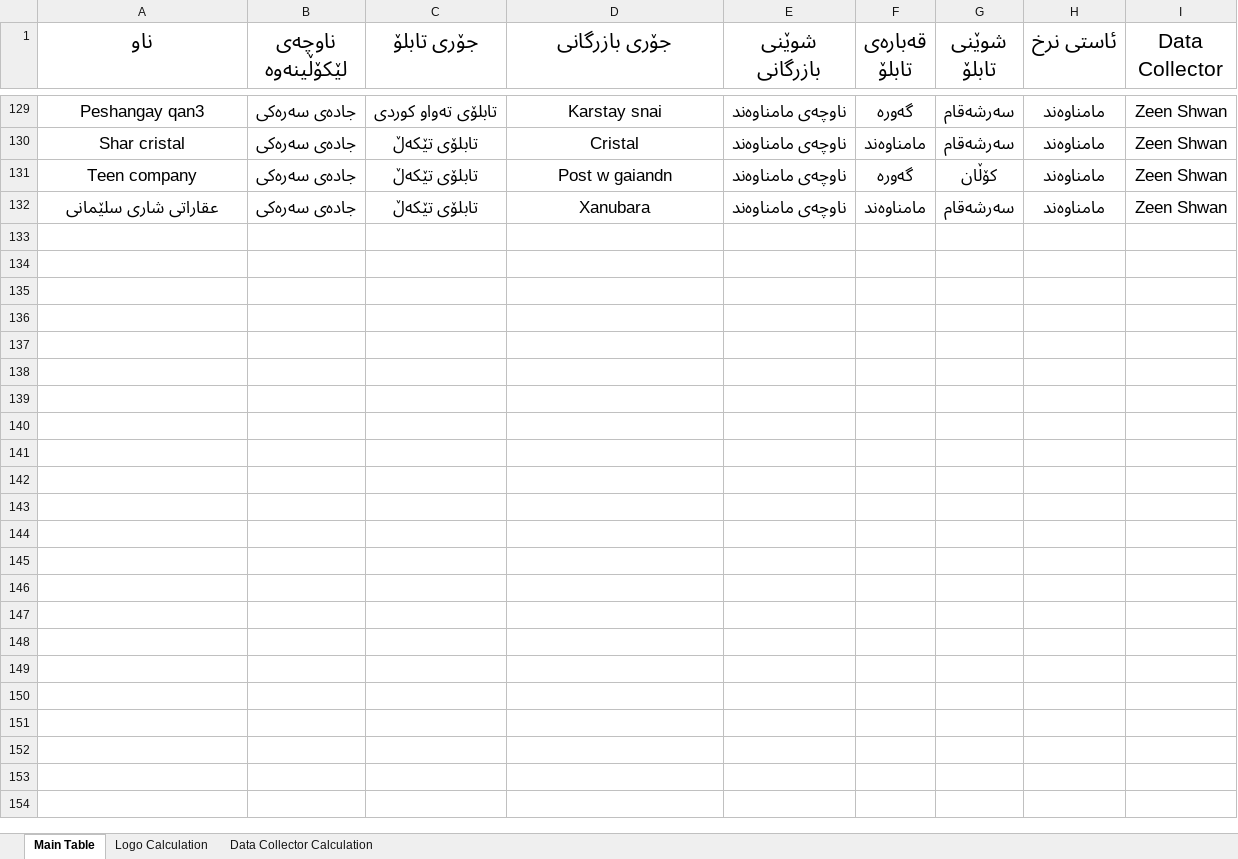
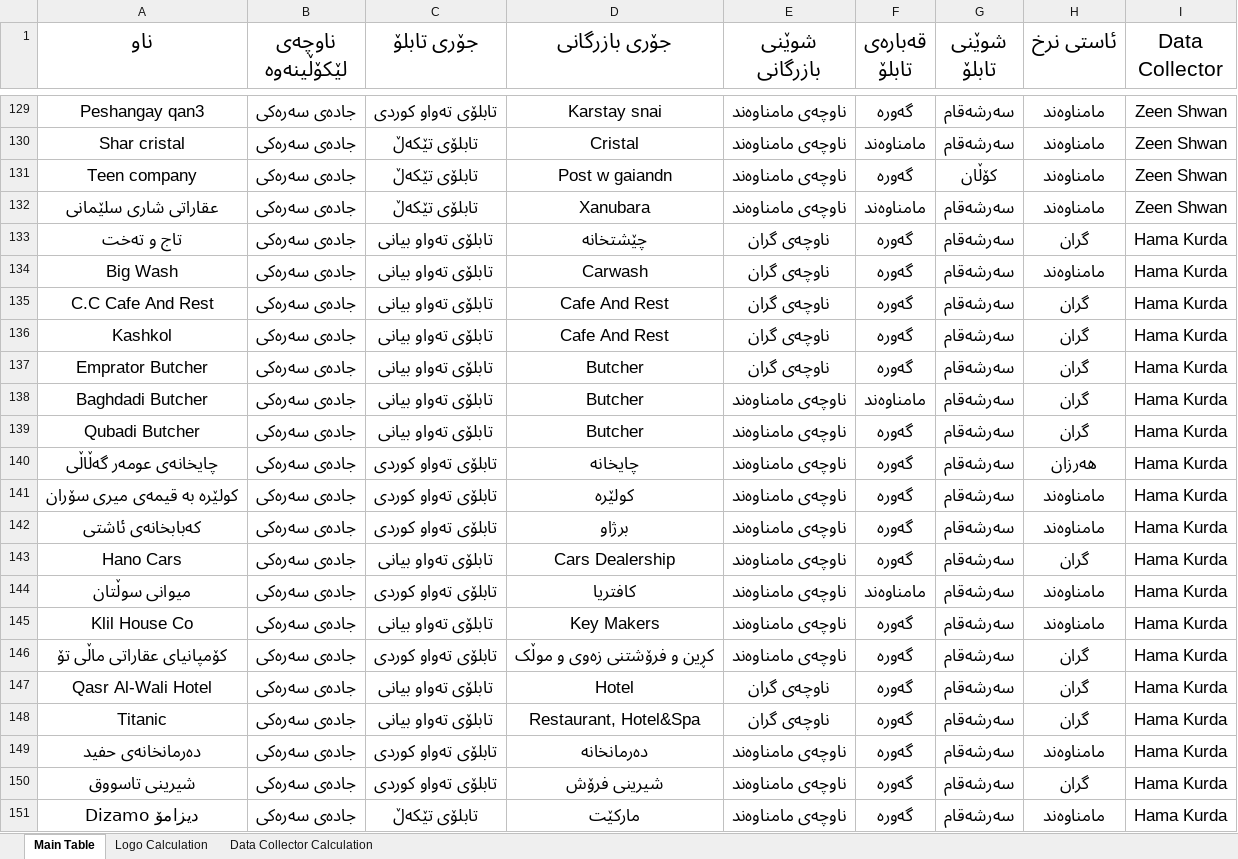
Before and after one commit to ara4r4/data-to-excel, an Excel workbook: data.xlsx, sheet Main Table, drawn as a sheet; only a part is shown, gaps mark what is left out; values as stored, in another font and other column widths than the file's, no borders; table styles not drawn; the diff covers the shown part only; the diff names each change by its address in the sheet, - before the commit and + after, or states it on an @@ line.

Commit message:
Excel update at 10:45

```diff
--- a/data.xlsx (sheet Main Table)
+++ b/data.xlsx (sheet Main Table)
+row 133: تاج و تەخت | جادەی سەرەکی | تابلۆی تەواو بیانی | چێشتخانە | ناوچەی گران | گەورە | سەرشەقام | گران | Hama Kurda
+row 134: Big Wash | جادەی سەرەکی | تابلۆی تەواو بیانی | Carwash | ناوچەی گران | گەورە | سەرشەقام | مامناوەند | Hama Kurda
+row 135: C.C Cafe And Rest | جادەی سەرەکی | تابلۆی تەواو بیانی | Cafe And Rest | ناوچەی گران | گەورە | سەرشەقام | گران | Hama Kurda
+row 136: Kashkol | جادەی سەرەکی | تابلۆی تەواو بیانی | Cafe And Rest | ناوچەی گران | گەورە | سەرشەقام | گران | Hama Kurda
+row 137: Emprator Butcher | جادەی سەرەکی | تابلۆی تەواو بیانی | Butcher | ناوچەی گران | گەورە | سەرشەقام | گران | Hama Kurda
+row 138: Baghdadi Butcher | جادەی سەرەکی | تابلۆی تەواو بیانی | Butcher | ناوچەی مامناوەند | مامناوەند | سەرشەقام | گران | Hama Kurda
+row 139: Qubadi Butcher | جادەی سەرەکی | تابلۆی تەواو بیانی | Butcher | ناوچەی مامناوەند | گەورە | سەرشەقام | گران | Hama Kurda
+row 140: چایخانەی عومەر گەڵاڵی | جادەی سەرەکی | تابلۆی تەواو کوردی | چایخانە | ناوچەی مامناوەند | گەورە | سەرشەقام | هەرزان | Hama Kurda
+row 141: کولێرە بە قیمەی میری سۆران | جادەی سەرەکی | تابلۆی تەواو کوردی | کولێرە | ناوچەی مامناوەند | گەورە | سەرشەقام | مامناوەند | Hama Kurda
+row 142: کەبابخانەی ئاشتی | جادەی سەرەکی | تابلۆی تەواو کوردی | برژاو | ناوچەی مامناوەند | گەورە | سەرشەقام | مامناوەند | Hama Kurda
+row 143: Hano Cars | جادەی سەرەکی | تابلۆی تەواو بیانی | Cars Dealership | ناوچەی مامناوەند | گەورە | سەرشەقام | گران | Hama Kurda
+row 144: میوانی سوڵتان | جادەی سەرەکی | تابلۆی تەواو کوردی | کافتریا | ناوچەی مامناوەند | مامناوەند | سەرشەقام | مامناوەند | Hama Kurda
+row 145: Klil House Co | جادەی سەرەکی | تابلۆی تەواو بیانی | Key Makers | ناوچەی مامناوەند | گەورە | سەرشەقام | مامناوەند | Hama Kurda
+row 146: کۆمپانیای عقاراتی ماڵی تۆ | جادەی سەرەکی | تابلۆی تەواو کوردی | کڕین و فرۆشتنی زەوی و موڵک | ناوچەی مامناوەند | گەورە | سەرشەقام | گران | Hama Kurda
+row 147: Qasr Al-Wali Hotel | جادەی سەرەکی | تابلۆی تەواو بیانی | Hotel | ناوچەی گران | گەورە | سەرشەقام | گران | Hama Kurda
+row 148: Titanic | جادەی سەرەکی | تابلۆی تەواو بیانی | Restaurant, Hotel&Spa | ناوچەی گران | گەورە | سەرشەقام | گران | Hama Kurda
+row 149: دەرمانخانەی حفید | جادەی سەرەکی | تابلۆی تەواو کوردی | دەرمانخانە | ناوچەی مامناوەند | گەورە | سەرشەقام | مامناوەند | Hama Kurda
+row 150: شیرینی تاسووق | جادەی سەرەکی | تابلۆی تەواو کوردی | شیرینی فرۆش | ناوچەی مامناوەند | گەورە | سەرشەقام | گران | Hama Kurda
+row 151: دیزامۆ Dizamo | جادەی سەرەکی | تابلۆی تێکەڵ | مارکێت | ناوچەی مامناوەند | گەورە | سەرشەقام | مامناوەند | Hama Kurda
```
Also changed, not shown: 10 added rows elsewhere in this sheet.
